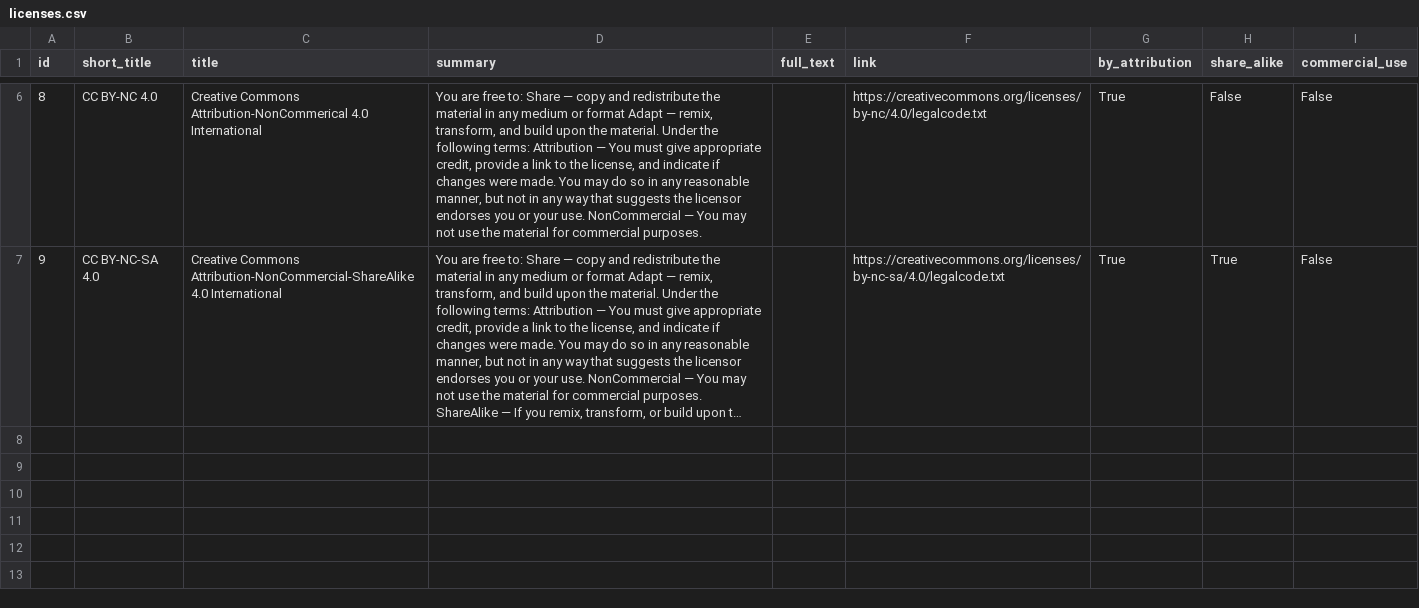
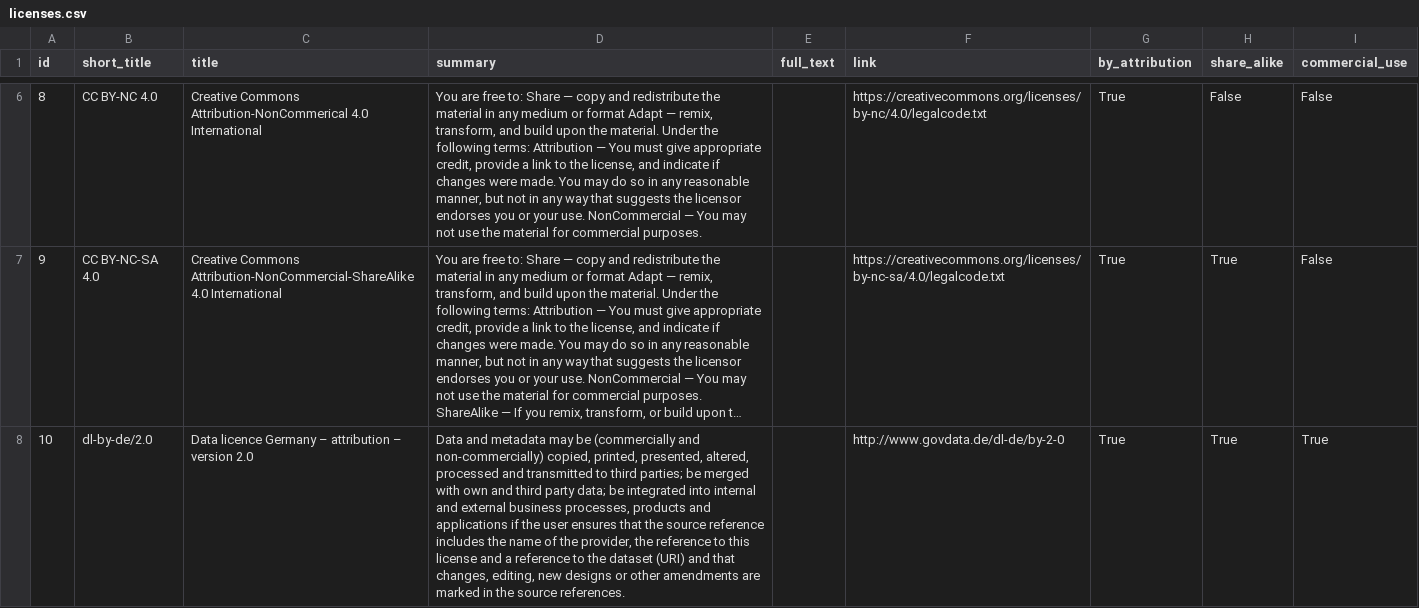
Before and after one commit to VForWaTer/metacatalog, a CSV file: metacatalog/data/licenses.csv, drawn as a sheet; only a part is shown, gaps mark what is left out; long unchanged cells end in …; the diff names each change by its address in the sheet, - before the commit and + after, or states it on an @@ line.

Commit message:
license dl-by-de/2.0 added + database revision

```diff
--- a/metacatalog/data/licenses.csv
+++ b/metacatalog/data/licenses.csv
+row 8: 10 | dl-by-de/2.0 | Data licence Germany – attribution – version 2.0 | Data and metadata may be (commercially and non-commercially) copied, printed, presented, altered, processed and transmitted to third parties; be merged with own and third party data; be integrated into internal and external business processes, products and applications if the user ensures that the source reference includes the name of the provider, the reference to this license and a reference to the dataset (URI) and that changes, editing, new designs or other amendments are marked in the source references. |  | http://www.govdata.de/dl-de/by-2-0 | True | True | True
```
Also changed, not shown: 2 other files.
